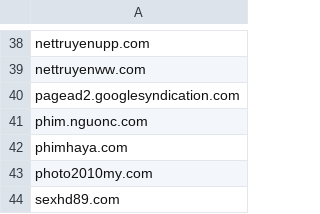
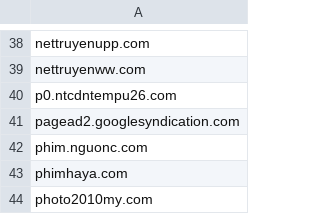
Before and after one commit to FlashStartDNS/dian, a CSV file: WhiteDNS.csv, drawn as a sheet; only a part is shown, gaps mark what is left out; the shorter side is filled out with more unchanged rows; the diff names each change by its address in the sheet, - before the commit and + after, or states it on an @@ line.

Commit message:
Update WhiteDNS.csv: uncategorized
p0.ntcdntempu26.com (nettruyenupp.com)

```diff
--- a/WhiteDNS.csv
+++ b/WhiteDNS.csv
+row 40: p0.ntcdntempu26.com
```
